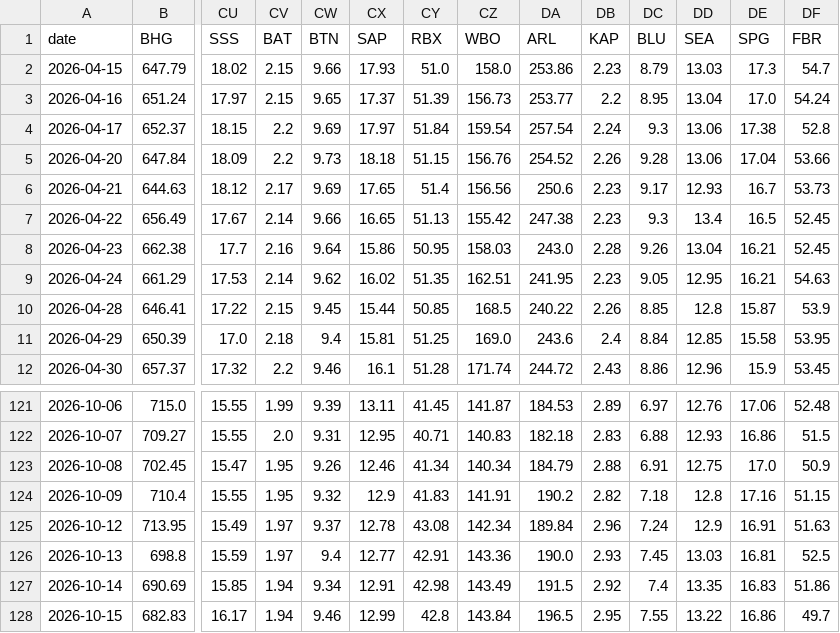
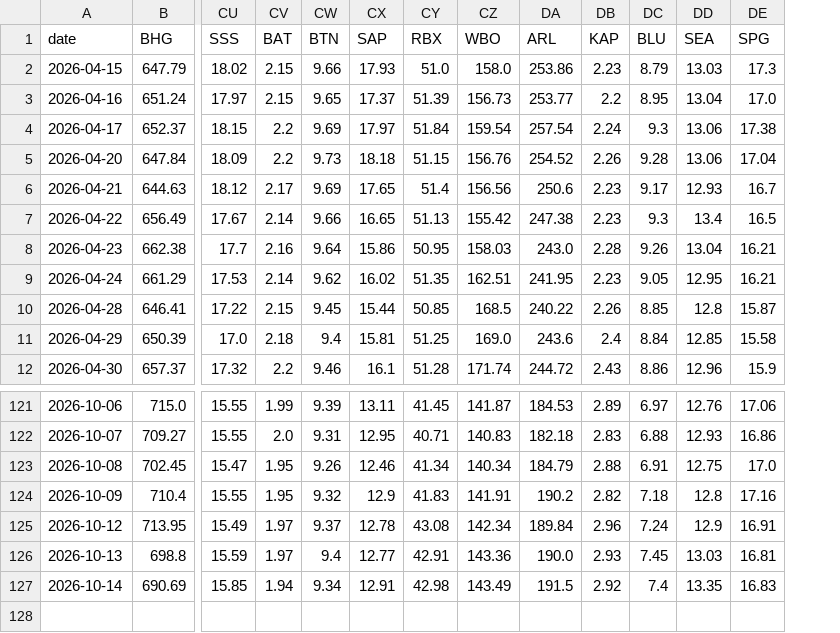
Before and after one commit to Cybermunk369/jse-screener, a CSV file: data/prices.csv, drawn as a sheet; only a part is shown, gaps mark what is left out; rows hold the shown columns only; the diff names each change by its address in the sheet, - before the commit and + after, or states it on an @@ line.

```diff
--- a/data/prices.csv
+++ b/data/prices.csv
-column DF (FBR), rows 2-12: 54.7 | 54.24 | 52.8 | 53.66 | 53.73 | 52.45 | 52.45 | 54.63 | 53.9 | 53.95 | 53.45; rows 121-127: 52.48 | 51.5 | 50.9 | 51.15 | 51.63 | 52.5 | 51.86
-row 128: 2026-10-15 | 682.83 | 16.17 | 1.94 | 9.46 | 12.99 | 42.8 | 143.84 | 196.5 | 2.95 | 7.55 | 13.22 | 16.86 | 49.7
```
Also changed, not shown: data/company.csv, data/history.csv, 2 other files.
